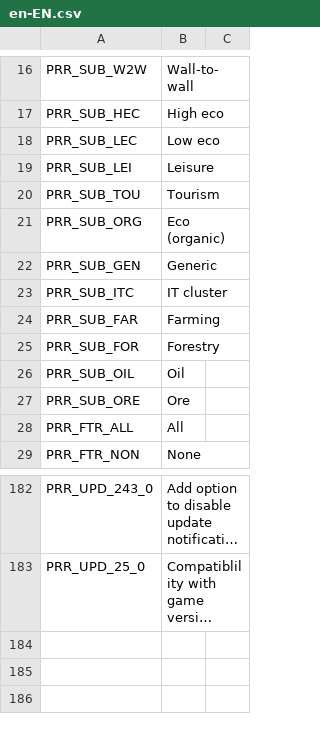
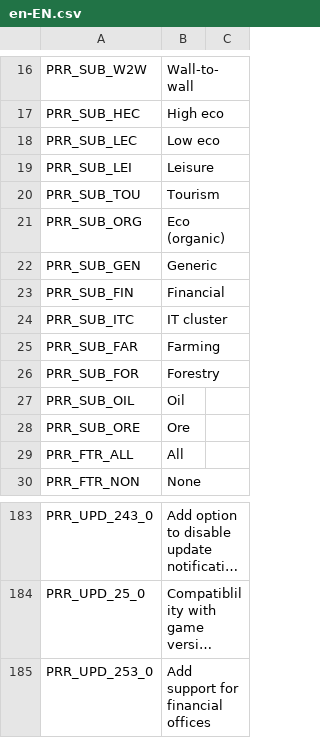
Before and after one commit to algernon-A/Ploppable-RICO-Revisited, a CSV file: PloppableRCI/Translations/en-EN.csv, drawn as a sheet; only a part is shown, gaps mark what is left out; long unchanged cells end in …; the diff names each change by its address in the sheet, - before the commit and + after, or states it on an @@ line.

Commit message:
Version 2.5.3; game version 1.16 (Financial Districts).

```diff
--- a/PloppableRCI/Translations/en-EN.csv
+++ b/PloppableRCI/Translations/en-EN.csv
+row 23: PRR_SUB_FIN | Financial
+row 185: PRR_UPD_253_0 | Add support for financial offices
```
Also changed, not shown: 9 other files.
